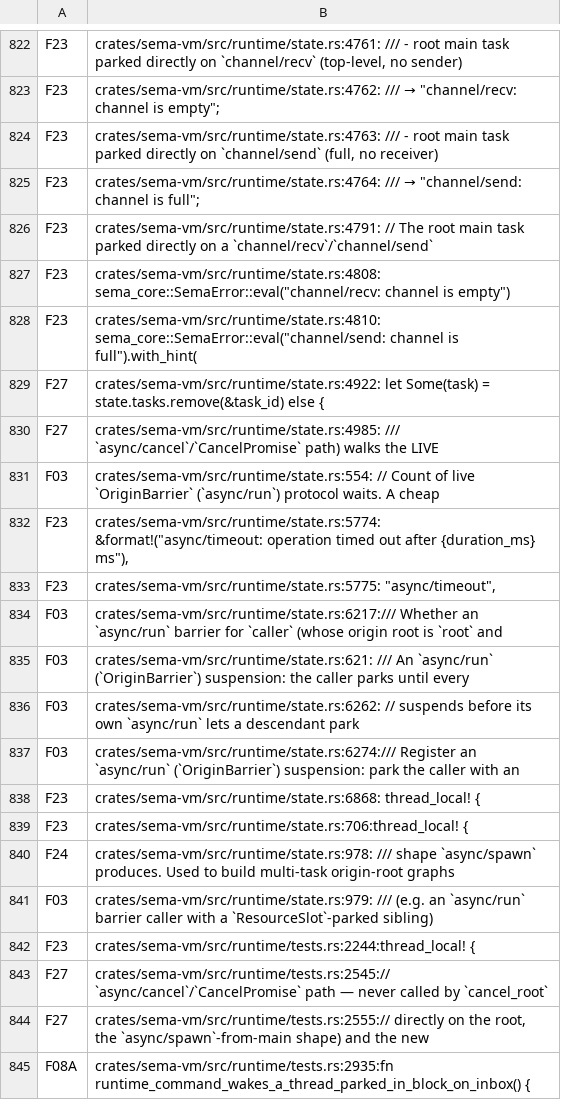
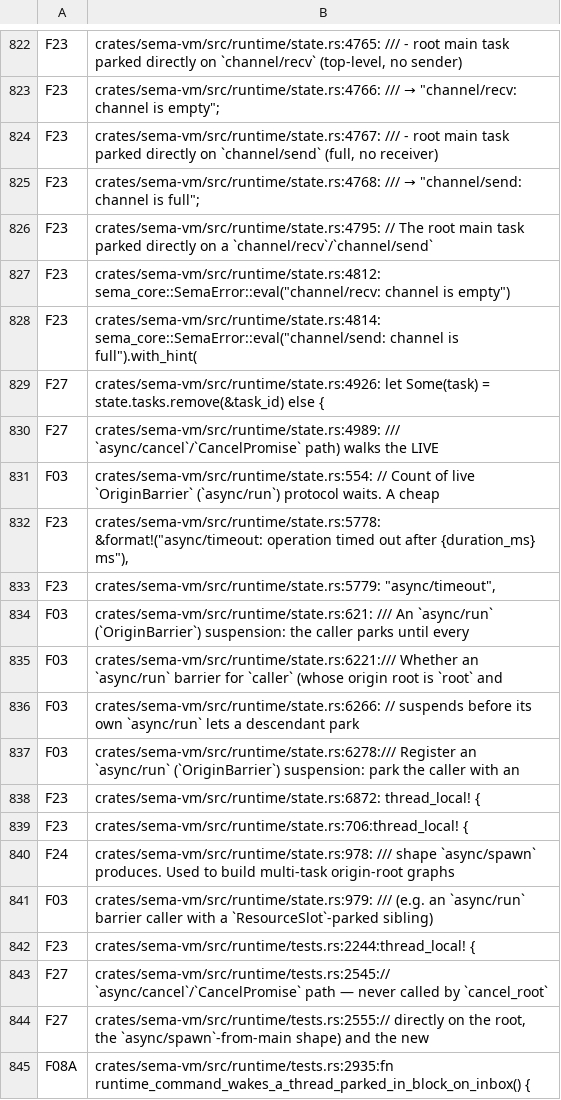
Before and after one commit to sema-lisp/sema, a TSV file: docs/plans/evidence/unified-cooperative-runtime/runtime-match-map.tsv, drawn as a sheet; only a part is shown, gaps mark what is left out; removed rows and columns are numbered as before the commit, all else as after; the diff covers the shown part only; the diff names each change by its address in the sheet, - before the commit and + after, or states it on an @@ line.

Commit message:
perf(runtime): batch drive-loop wall-clock check to the 64-iter refresh
The per-iteration wall-clock bound check re-ran saturating_duration_since on
every drive-loop iteration, but clock_now only advances at the 64-iteration
refresh — so the result was constant between refreshes and the check was pure
redundancy. Moving it into the refresh block is behavior-equivalent and skips
63/64 of the Instant subtraction (~2% on deriv, syscall pressure down). Re-anchor
runtime-match-map.tsv line numbers shifted by the edit.

```diff
--- a/docs/plans/evidence/unified-cooperative-runtime/runtime-match-map.tsv
+++ b/docs/plans/evidence/unified-cooperative-runtime/runtime-match-map.tsv
-B822: crates/sema-vm/src/runtime/state.rs:4761: /// -…
+B822: crates/sema-vm/src/runtime/state.rs:4765: /// -…
-B823: crates/sema-vm/src/runtime/state.rs:4762: /// →…
+B823: crates/sema-vm/src/runtime/state.rs:4766: /// →…
-B824: crates/sema-vm/src/runtime/state.rs:4763: /// -…
+B824: crates/sema-vm/src/runtime/state.rs:4767: /// -…
-B825: crates/sema-vm/src/runtime/state.rs:4764: /// →…
+B825: crates/sema-vm/src/runtime/state.rs:4768: /// →…
-B826: crates/sema-vm/src/runtime/state.rs:4791: // The…
+B826: crates/sema-vm/src/runtime/state.rs:4795: // The…
-B827: crates/sema-vm/src/runtime/state.rs:4808: sema_core::SemaError::eval("channel/recv: channel…
+B827: crates/sema-vm/src/runtime/state.rs:4812: sema_core::SemaError::eval("channel/recv: channel…
-B828: crates/sema-vm/src/runtime/state.rs:4810: sema_core::SemaError::eval("channel/send: channel…
+B828: crates/sema-vm/src/runtime/state.rs:4814: sema_core::SemaError::eval("channel/send: channel…
-B829: crates/sema-vm/src/runtime/state.rs:4922: let Some(task)…
+B829: crates/sema-vm/src/runtime/state.rs:4926: let Some(task)…
-B830: crates/sema-vm/src/runtime/state.rs:4985: /// `async/cancel`/`CancelPromise`…
+B830: crates/sema-vm/src/runtime/state.rs:4989: /// `async/cancel`/`CancelPromise`…
-B832: crates/sema-vm/src/runtime/state.rs:5774: &format!("async/timeout: operation…
+B832: crates/sema-vm/src/runtime/state.rs:5778: &format!("async/timeout: operation…
-B833: crates/sema-vm/src/runtime/state.rs:5775: "async/timeout",
+B833: crates/sema-vm/src/runtime/state.rs:5779: "async/timeout",
-row 834: F03 | crates/sema-vm/src/runtime/state.rs:6217:/// Whether an `async/run` barrier for `caller` (whose origin root is `root` and
+row 835: F03 | crates/sema-vm/src/runtime/state.rs:6221:/// Whether an `async/run` barrier for `caller` (whose origin root is `root` and
-B836: crates/sema-vm/src/runtime/state.rs:6262: // suspends…
+B836: crates/sema-vm/src/runtime/state.rs:6266: // suspends…
-B837: crates/sema-vm/src/runtime/state.rs:6274:/// Register an…
+B837: crates/sema-vm/src/runtime/state.rs:6278:/// Register an…
-B838: crates/sema-vm/src/runtime/state.rs:6868: thread_local! {
+B838: crates/sema-vm/src/runtime/state.rs:6872: thread_local! {
```
Also changed, not shown: 25 edited cells elsewhere in this file, 1 other file.
